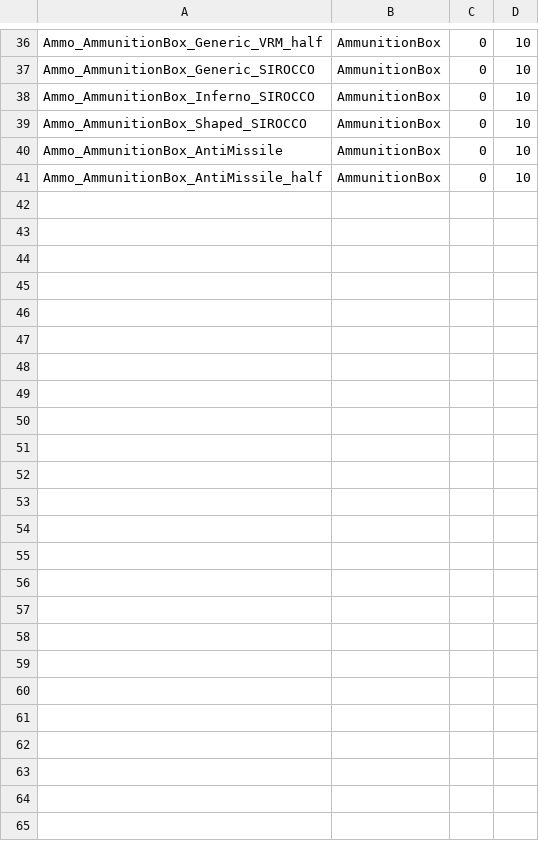
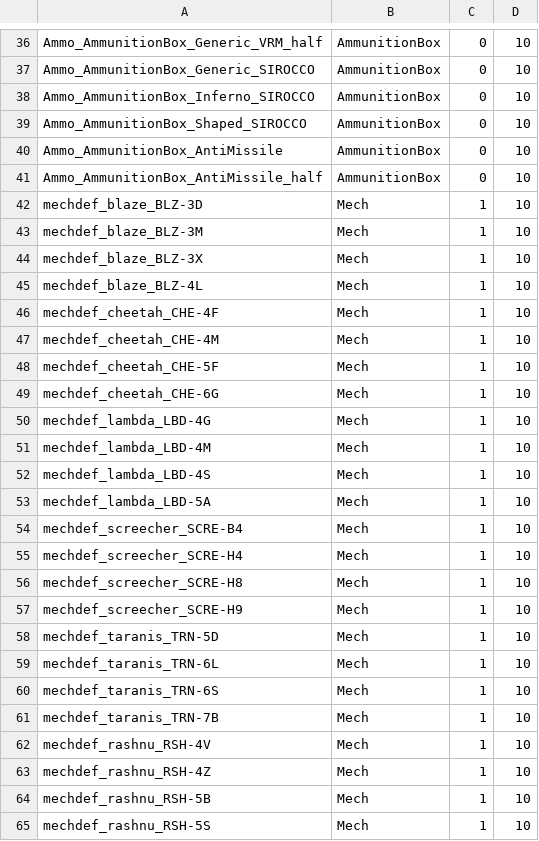
Before and after one commit to BattleTech-Advanced-3062/BTA-SanctuaryWorlds, a CSV file: Data Files/BT Advanced Sanctuary Worlds Shop Data/itemCollection_faction_JacobsonHaven.csv, drawn as a sheet; only a part is shown, gaps mark what is left out.

```diff
--- a/Data Files/BT Advanced Sanctuary Worlds Shop Data/itemCollection_faction_JacobsonHaven.csv
+++ b/Data Files/BT Advanced Sanctuary Worlds Shop Data/itemCollection_faction_JacobsonHaven.csv
@@ -41 +41,25 @@ Ammo_AmmunitionBox_AntiMissile,AmmunitionBox,0,10
 Ammo_AmmunitionBox_AntiMissile_half,AmmunitionBox,0,10
+mechdef_blaze_BLZ-3D,Mech,1,10
+mechdef_blaze_BLZ-3M,Mech,1,10
+mechdef_blaze_BLZ-3X,Mech,1,10
+mechdef_blaze_BLZ-4L,Mech,1,10
+mechdef_cheetah_CHE-4F,Mech,1,10
+mechdef_cheetah_CHE-4M,Mech,1,10
+mechdef_cheetah_CHE-5F,Mech,1,10
+mechdef_cheetah_CHE-6G,Mech,1,10
+mechdef_lambda_LBD-4G,Mech,1,10
+mechdef_lambda_LBD-4M,Mech,1,10
+mechdef_lambda_LBD-4S,Mech,1,10
+mechdef_lambda_LBD-5A,Mech,1,10
+mechdef_screecher_SCRE-B4,Mech,1,10
+mechdef_screecher_SCRE-H4,Mech,1,10
+mechdef_screecher_SCRE-H8,Mech,1,10
+mechdef_screecher_SCRE-H9,Mech,1,10
+mechdef_taranis_TRN-5D,Mech,1,10
+mechdef_taranis_TRN-6L,Mech,1,10
+mechdef_taranis_TRN-6S,Mech,1,10
+mechdef_taranis_TRN-7B,Mech,1,10
+mechdef_rashnu_RSH-4V,Mech,1,10
+mechdef_rashnu_RSH-4Z,Mech,1,10
+mechdef_rashnu_RSH-5B,Mech,1,10
+mechdef_rashnu_RSH-5S,Mech,1,10
```
Also changed, not shown: Data Files/BT Advanced Sanctuary Worlds Shop Data/itemCollection_faction_DaneSacellum.csv, Data Files/BT Advanced Sanctuary Worlds Shop Data/itemCollection_faction_MallardRepublic.csv.
